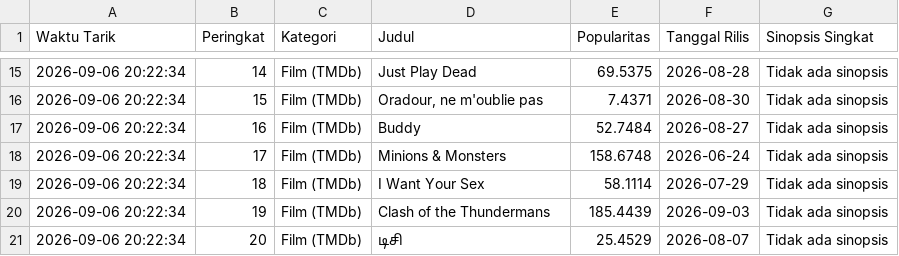
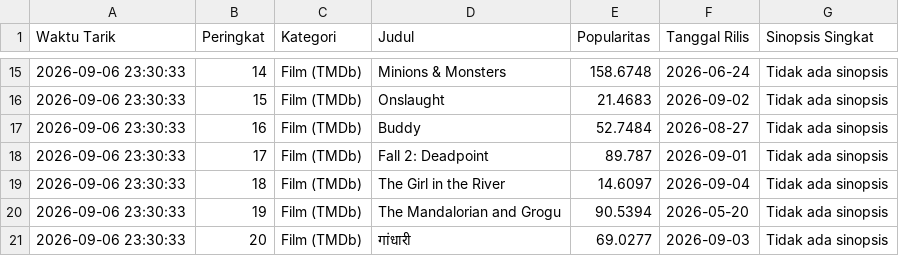
Before and after one commit to adammadden13-oss/indonesian-media-pulse, a CSV file: hiburan_dan_opini.csv, drawn as a sheet; only a part is shown, gaps mark what is left out; the diff covers the shown part only.

```diff
--- a/hiburan_dan_opini.csv
+++ b/hiburan_dan_opini.csv
@@ -15,7 +15,7 @@ Waktu Tarik,Peringkat,Kategori,Judul,Popularitas,Tanggal Rilis,Sinopsis Singkat
-2026-09-06 20:22:34,14,Film (TMDb),Just Play Dead,69.5375,2026-08-28,Tidak ada sinopsis
-2026-09-06 20:22:34,15,Film (TMDb),"Oradour, ne m'oublie pas",7.4371,2026-08-30,Tidak ada sinopsis
-2026-09-06 20:22:34,16,Film (TMDb),Buddy,52.7484,2026-08-27,Tidak ada sinopsis
-2026-09-06 20:22:34,17,Film (TMDb),Minions & Monsters,158.6748,2026-06-24,Tidak ada sinopsis
-2026-09-06 20:22:34,18,Film (TMDb),I Want Your Sex,58.1114,2026-07-29,Tidak ada sinopsis
-2026-09-06 20:22:34,19,Film (TMDb),Clash of the Thundermans,185.4439,2026-09-03,Tidak ada sinopsis
-2026-09-06 20:22:34,20,Film (TMDb),டிசி,25.4529,2026-08-07,Tidak ada sinopsis
+2026-09-06 23:30:33,14,Film (TMDb),Minions & Monsters,158.6748,2026-06-24,Tidak ada sinopsis
+2026-09-06 23:30:33,15,Film (TMDb),Onslaught,21.4683,2026-09-02,Tidak ada sinopsis
+2026-09-06 23:30:33,16,Film (TMDb),Buddy,52.7484,2026-08-27,Tidak ada sinopsis
+2026-09-06 23:30:33,17,Film (TMDb),Fall 2: Deadpoint,89.787,2026-09-01,Tidak ada sinopsis
+2026-09-06 23:30:33,18,Film (TMDb),The Girl in the River,14.6097,2026-09-04,Tidak ada sinopsis
+2026-09-06 23:30:33,19,Film (TMDb),The Mandalorian and Grogu,90.5394,2026-05-20,Tidak ada sinopsis
+2026-09-06 23:30:33,20,Film (TMDb),गांधारी,69.0277,2026-09-03,Tidak ada sinopsis
```
Also changed, not shown: 44 edited cells elsewhere in this file, berita_terkini.csv, berita_trending.csv, 2 other files.
